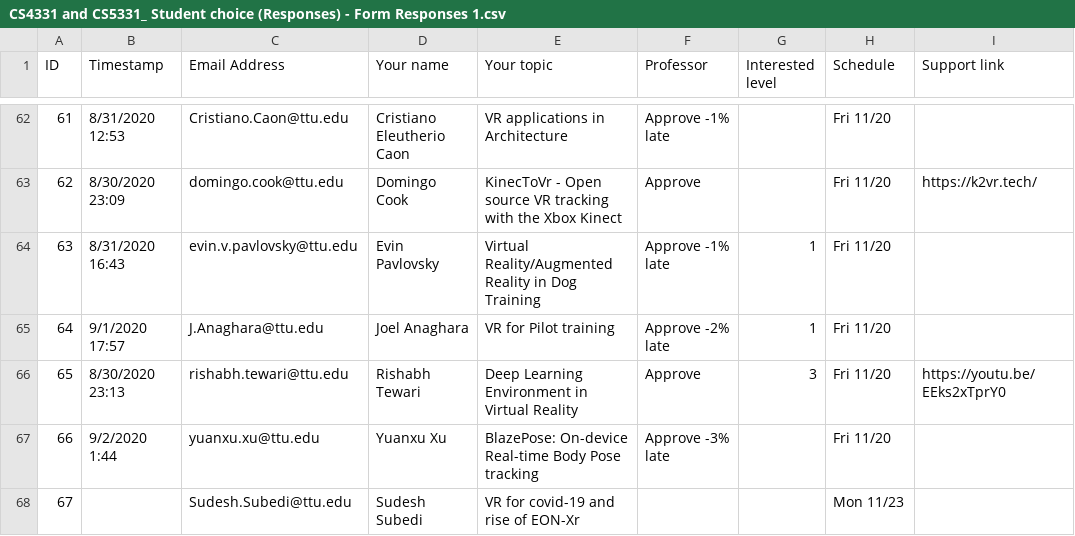
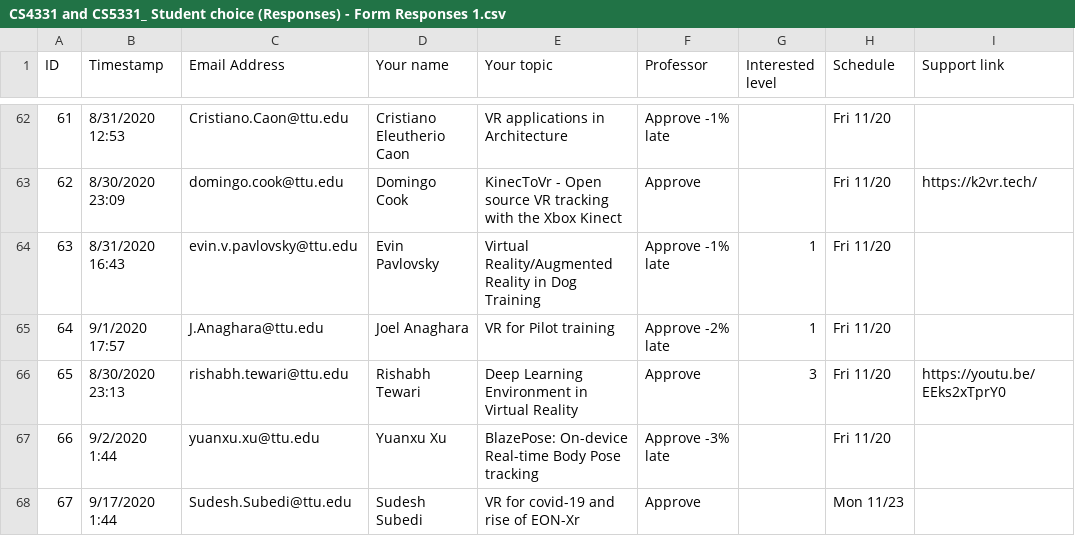
Before and after one commit to iDataVisualizationLab/CS5331-VirtualReality-Fall2020, a CSV file: StudentChoices/CS4331 and CS5331_ Student choice (Responses) - Form Responses 1.csv, drawn as a sheet; only a part is shown, gaps mark what is left out; the diff names each change by its address in the sheet, - before the commit and + after, or states it on an @@ line.

Commit message:
Update CS4331 and CS5331_ Student choice (Responses) - Form Responses 1.csv

```diff
--- a/StudentChoices/CS4331 and CS5331_ Student choice (Responses) - Form Responses 1.csv
+++ b/StudentChoices/CS4331 and CS5331_ Student choice (Responses) - Form Responses 1.csv
-B68 (Timestamp): (empty)
+B68 (Timestamp): 9/17/2020 1:44
-F68 (Professor): (empty)
+F68 (Professor): Approve
```
